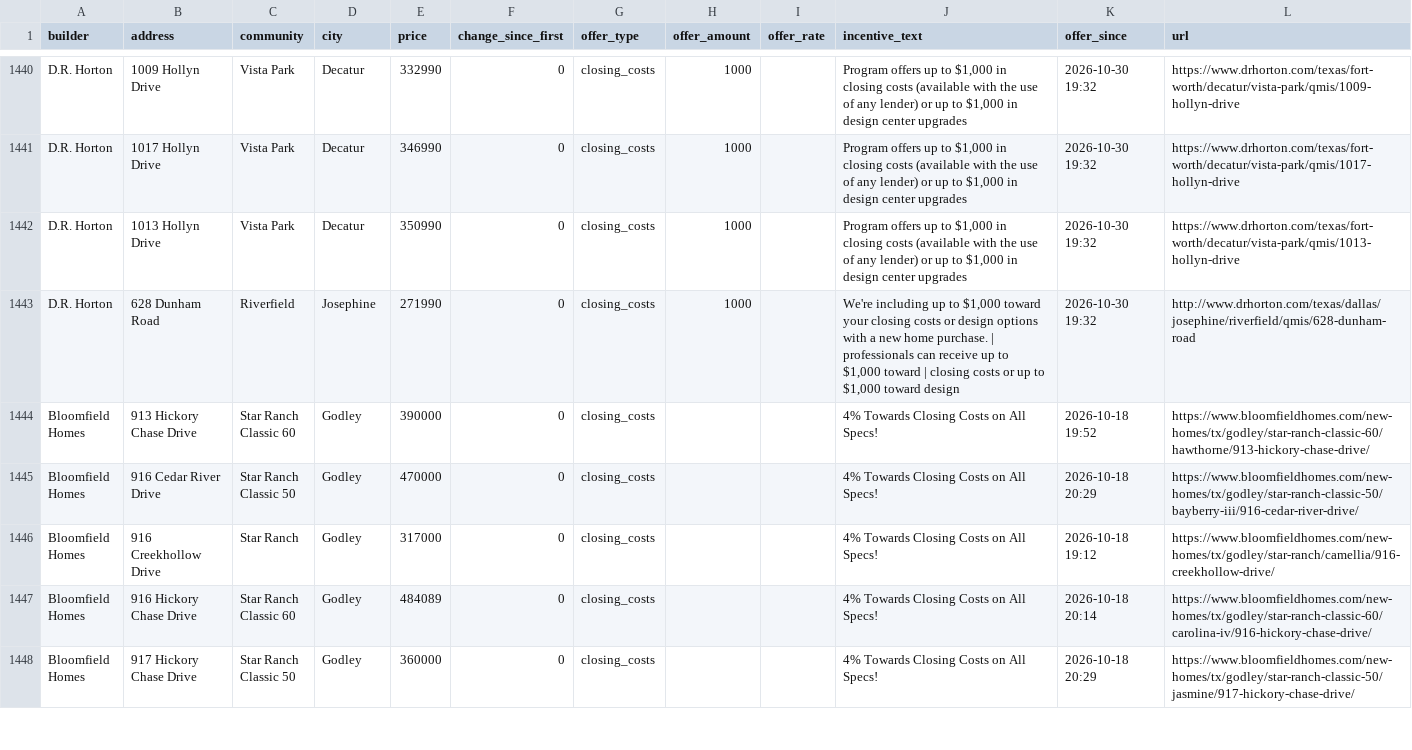
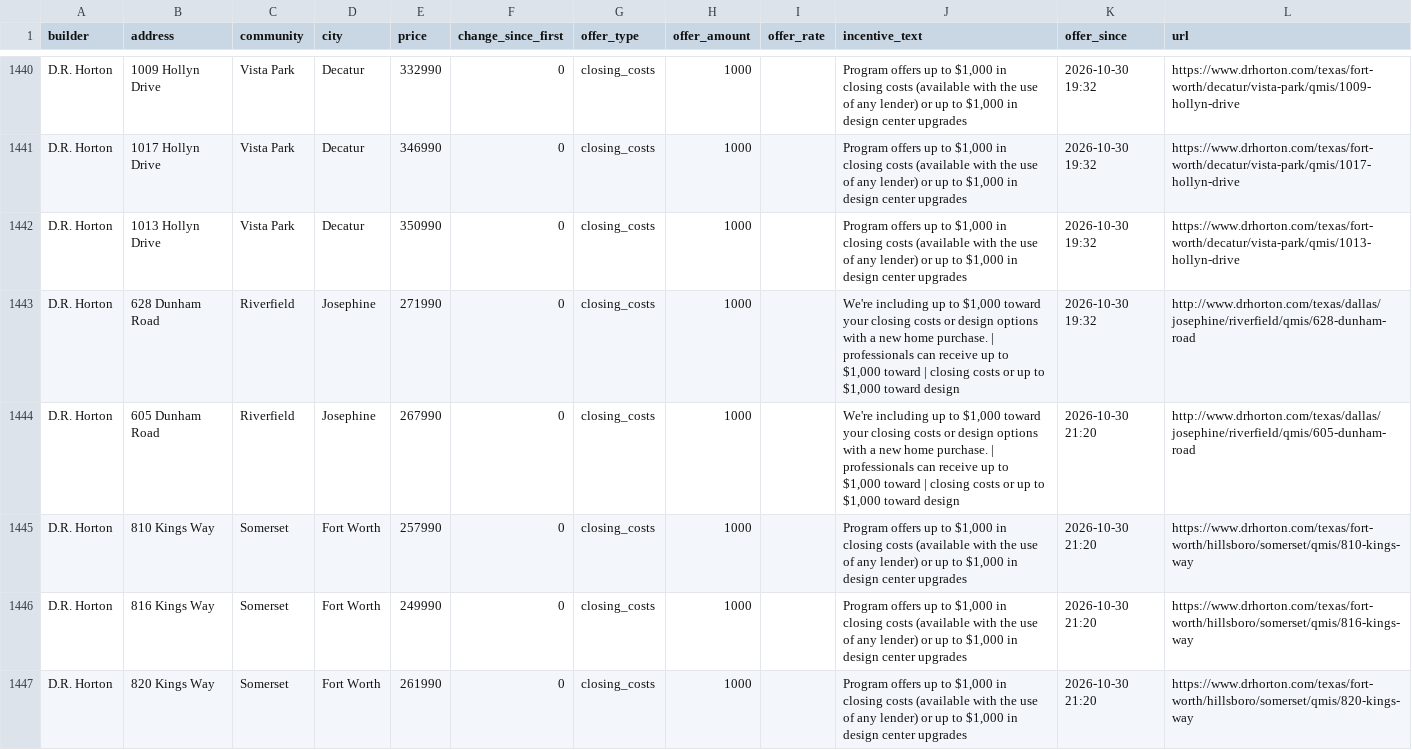
Before and after one commit to Crutledge13/dfw-builder-tracker, a CSV file: docs/data/home_offers.csv, drawn as a sheet; only a part is shown, gaps mark what is left out; the shorter side is filled out with more unchanged rows; the diff covers the shown part only.

```diff
--- a/docs/data/home_offers.csv
+++ b/docs/data/home_offers.csv
@@ -1443 +1443,5 @@ D.R. Horton,1013 Hollyn Drive,Vista Park,Decatur,350990,0,closing_costs,1000,,"P
 D.R. Horton,628 Dunham Road,Riverfield,Josephine,271990,0,closing_costs,1000,,"We're including up to $1,000 toward your closing costs or design options with a new home purchase. | professionals can receive up to $1,000 toward | closing costs or up to $1,000 toward design",2026-10-30 19:32,http://www.drhorton.com/texas/dallas/josephine/riverfield/qmis/628-dunham-road
+D.R. Horton,605 Dunham Road,Riverfield,Josephine,267990,0,closing_costs,1000,,"We're including up to $1,000 toward your closing costs or design options with a new home purchase. | professionals can receive up to $1,000 toward | closing costs or up to $1,000 toward design",2026-10-30 21:20,http://www.drhorton.com/texas/dallas/josephine/riverfield/qmis/605-dunham-road
+D.R. Horton,810 Kings Way,Somerset,Fort Worth,257990,0,closing_costs,1000,,"Program offers up to $1,000 in closing costs (available with the use of any lender) or up to $1,000 in design center upgrades",2026-10-30 21:20,https://www.drhorton.com/texas/fort-worth/hillsboro/somerset/qmis/810-kings-way
+D.R. Horton,816 Kings Way,Somerset,Fort Worth,249990,0,closing_costs,1000,,"Program offers up to $1,000 in closing costs (available with the use of any lender) or up to $1,000 in design center upgrades",2026-10-30 21:20,https://www.drhorton.com/texas/fort-worth/hillsboro/somerset/qmis/816-kings-way
+D.R. Horton,820 Kings Way,Somerset,Fort Worth,261990,0,closing_costs,1000,,"Program offers up to $1,000 in closing costs (available with the use of any lender) or up to $1,000 in design center upgrades",2026-10-30 21:20,https://www.drhorton.com/texas/fort-worth/hillsboro/somerset/qmis/820-kings-way
```
Also changed, not shown: 3 added rows and 6 edited cells elsewhere in this file, docs/data/incentives.csv, docs/data/new_homes.csv, 22 other files.
